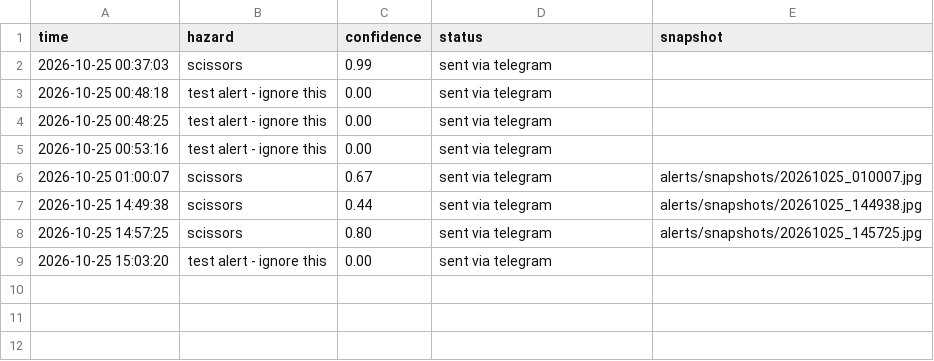
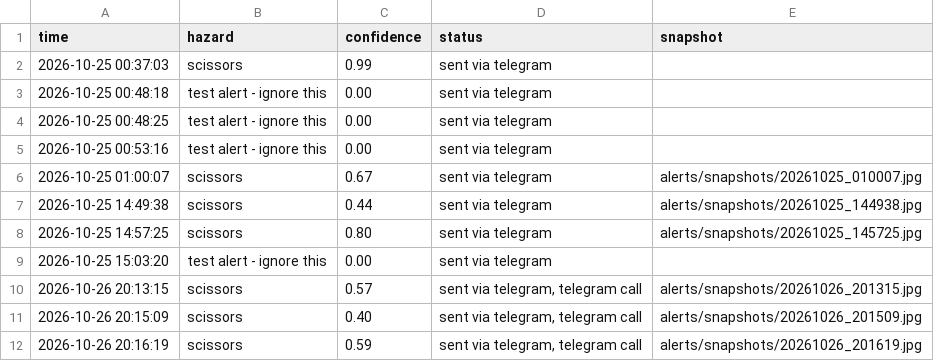
Before and after one commit to priyaa-sharma/baby-safety-sos-2, a CSV file: baby-safety-sos/alerts/log.csv, drawn as a sheet.

```diff
--- a/baby-safety-sos/alerts/log.csv
+++ b/baby-safety-sos/alerts/log.csv
@@ -9 +9,4 @@ time,hazard,confidence,status,snapshot
 2026-10-25 15:03:20,test alert - ignore this,0.00,sent via telegram,
+2026-10-26 20:13:15,scissors,0.57,"sent via telegram, telegram call",alerts/snapshots/20261026_201315.jpg
+2026-10-26 20:15:09,scissors,0.40,"sent via telegram, telegram call",alerts/snapshots/20261026_201509.jpg
+2026-10-26 20:16:19,scissors,0.59,"sent via telegram, telegram call",alerts/snapshots/20261026_201619.jpg
```
Also changed, not shown: 3 other files.
